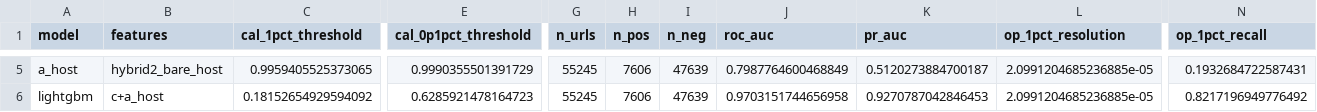
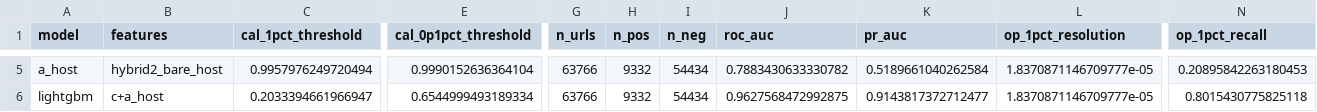
Before and after one commit to gangwaritvik/phishdrift, a CSV file: results/tables/tier_c_time.csv, drawn as a sheet; only a part is shown, gaps mark what is left out; the diff covers the shown part only; the diff names each change by its address in the sheet, - before the commit and + after, or states it on an @@ line.

```diff
--- a/results/tables/tier_c_time.csv
+++ b/results/tables/tier_c_time.csv
-C5 (cal_1pct_threshold): 0.9959405525373065
+C5 (cal_1pct_threshold): 0.9957976249720494
-E5 (cal_0p1pct_threshold): 0.9990355501391729
+E5 (cal_0p1pct_threshold): 0.9990152636364104
-G5:G6 (n_urls): 55245
+G5:G6 (n_urls): 63766
-H5:H6 (n_pos): 7606
+H5:H6 (n_pos): 9332
-I5:I6 (n_neg): 47639
+I5:I6 (n_neg): 54434
-J5 (roc_auc): 0.7987764600468849
+J5 (roc_auc): 0.7883430633330782
-K5 (pr_auc): 0.5120273884700187
+K5 (pr_auc): 0.5189661040262584
-L5:L6 (op_1pct_resolution): 2.0991204685236885e-05
+L5:L6 (op_1pct_resolution): 1.8370871146709777e-05
-N5 (op_1pct_recall): 0.1932684722587431
+N5 (op_1pct_recall): 0.20895842263180453
-C6 (cal_1pct_threshold): 0.18152654929594092
+C6 (cal_1pct_threshold): 0.2033394661966947
-E6 (cal_0p1pct_threshold): 0.6285921478164723
+E6 (cal_0p1pct_threshold): 0.6544999493189334
-J6 (roc_auc): 0.9703151744656958
+J6 (roc_auc): 0.9627568472992875
-K6 (pr_auc): 0.9270787042846453
+K6 (pr_auc): 0.9143817372712477
-N6 (op_1pct_recall): 0.8217196949776492
+N6 (op_1pct_recall): 0.8015430775825118
```
Also changed, not shown: 91 edited cells elsewhere in this file, results/tables/tier_c_importance.csv, results/tables/tier_c_runs.csv, 4 other files.
